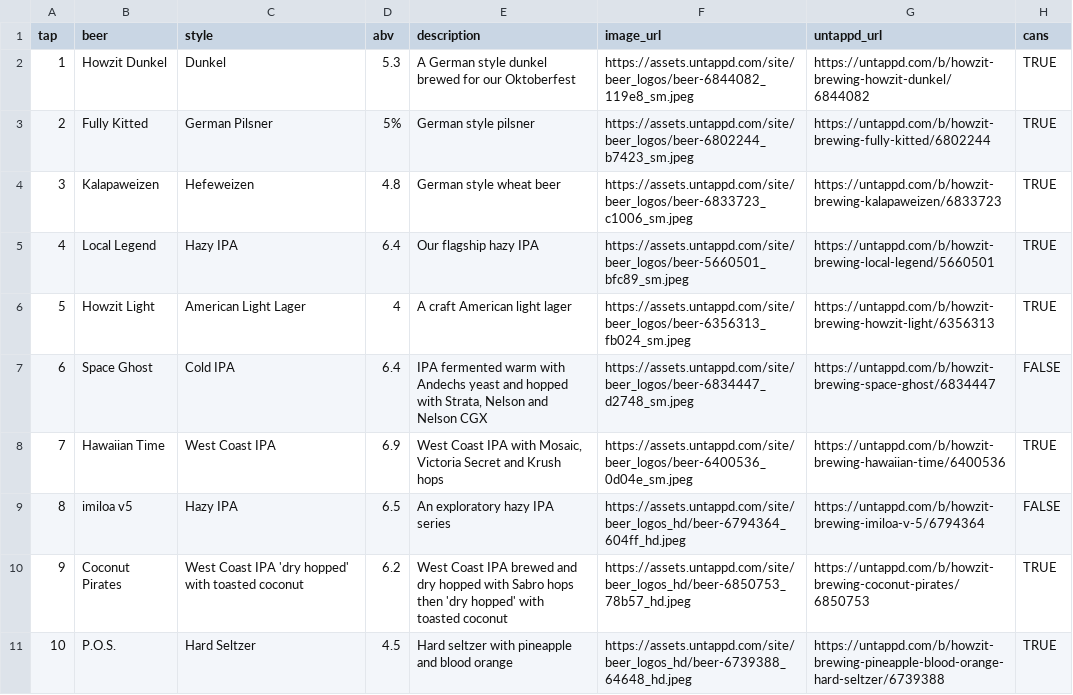
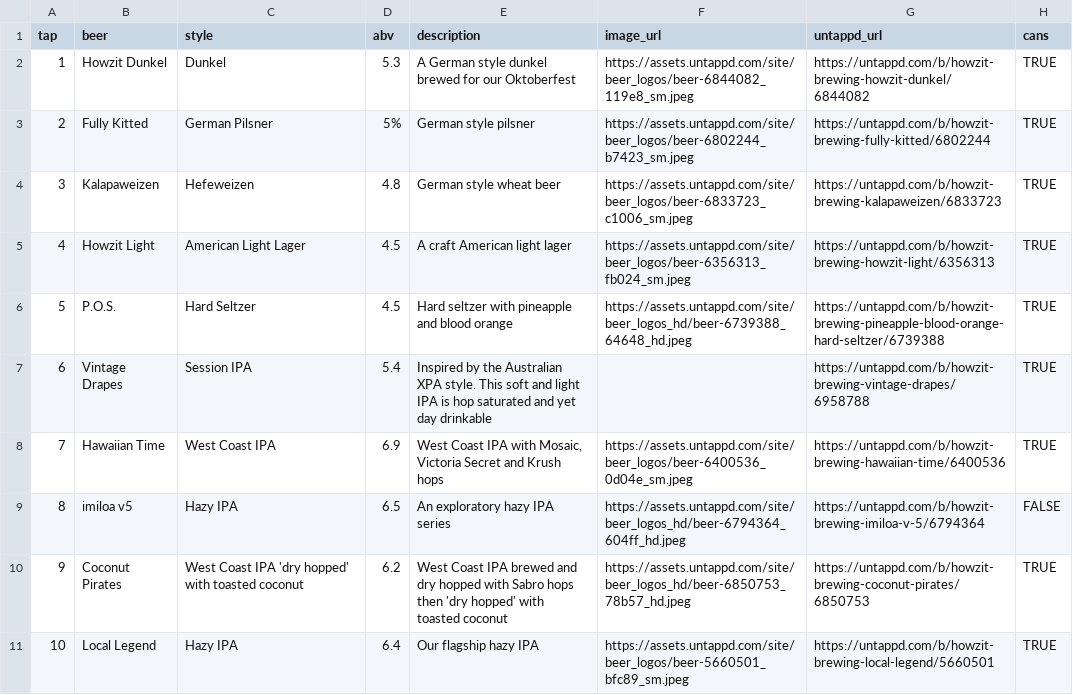
Before and after one commit to nitsuj/howzit, a CSV file: data/taplist.csv, drawn as a sheet.

```diff
--- a/data/taplist.csv
+++ b/data/taplist.csv
@@ -4,5 +4,5 @@ tap,beer,style,abv,description,image_url,untappd_url,cans
 3,Kalapaweizen,Hefeweizen,4.8,German style wheat beer,https://assets.untappd.com/site/beer_logos/beer-6833723_c1006_sm.jpeg,https://untappd.com/b/howzit-brewing-kalapaweizen/6833723,TRUE
-4,Local Legend,Hazy IPA,6.4,Our flagship hazy IPA,https://assets.untappd.com/site/beer_logos/beer-5660501_bfc89_sm.jpeg,https://untappd.com/b/howzit-brewing-local-legend/5660501,TRUE
-5,Howzit Light,American Light Lager,4,A craft American light lager,https://assets.untappd.com/site/beer_logos/beer-6356313_fb024_sm.jpeg,https://untappd.com/b/howzit-brewing-howzit-light/6356313,TRUE
-6,Space Ghost,Cold IPA,6.4,"IPA fermented warm with Andechs yeast and hopped with Strata, Nelson and Nelson CGX",https://assets.untappd.com/site/beer_logos/beer-6834447_d2748_sm.jpeg,https://untappd.com/b/howzit-brewing-space-ghost/6834447,FALSE
+4,Howzit Light,American Light Lager,4.5,A craft American light lager,https://assets.untappd.com/site/beer_logos/beer-6356313_fb024_sm.jpeg,https://untappd.com/b/howzit-brewing-howzit-light/6356313,TRUE
+5,P.O.S.,Hard Seltzer,4.5,Hard seltzer with pineapple and blood orange,https://assets.untappd.com/site/beer_logos_hd/beer-6739388_64648_hd.jpeg,https://untappd.com/b/howzit-brewing-pineapple-blood-orange-hard-seltzer/6739388,TRUE
+6,Vintage Drapes,Session IPA,5.4,Inspired by the Australian XPA style. This soft and light IPA is hop saturated and yet day drinkable ,,https://untappd.com/b/howzit-brewing-vintage-drapes/6958788,TRUE
 7,Hawaiian Time,West Coast IPA,6.9,"West Coast IPA with Mosaic, Victoria Secret and Krush hops",https://assets.untappd.com/site/beer_logos/beer-6400536_0d04e_sm.jpeg,https://untappd.com/b/howzit-brewing-hawaiian-time/6400536,TRUE
@@ -10,2 +10,2 @@ tap,beer,style,abv,description,image_url,untappd_url,cans
 9,Coconut Pirates,West Coast IPA 'dry hopped' with toasted coconut,6.2,West Coast IPA brewed and dry hopped with Sabro hops then 'dry hopped' with toasted coconut,https://assets.untappd.com/site/beer_logos_hd/beer-6850753_78b57_hd.jpeg,https://untappd.com/b/howzit-brewing-coconut-pirates/6850753,TRUE
-10,P.O.S.,Hard Seltzer,4.5,Hard seltzer with pineapple and blood orange,https://assets.untappd.com/site/beer_logos_hd/beer-6739388_64648_hd.jpeg,https://untappd.com/b/howzit-brewing-pineapple-blood-orange-hard-seltzer/6739388,TRUE
+10,Local Legend,Hazy IPA,6.4,Our flagship hazy IPA,https://assets.untappd.com/site/beer_logos/beer-5660501_bfc89_sm.jpeg,https://untappd.com/b/howzit-brewing-local-legend/5660501,TRUE
```
